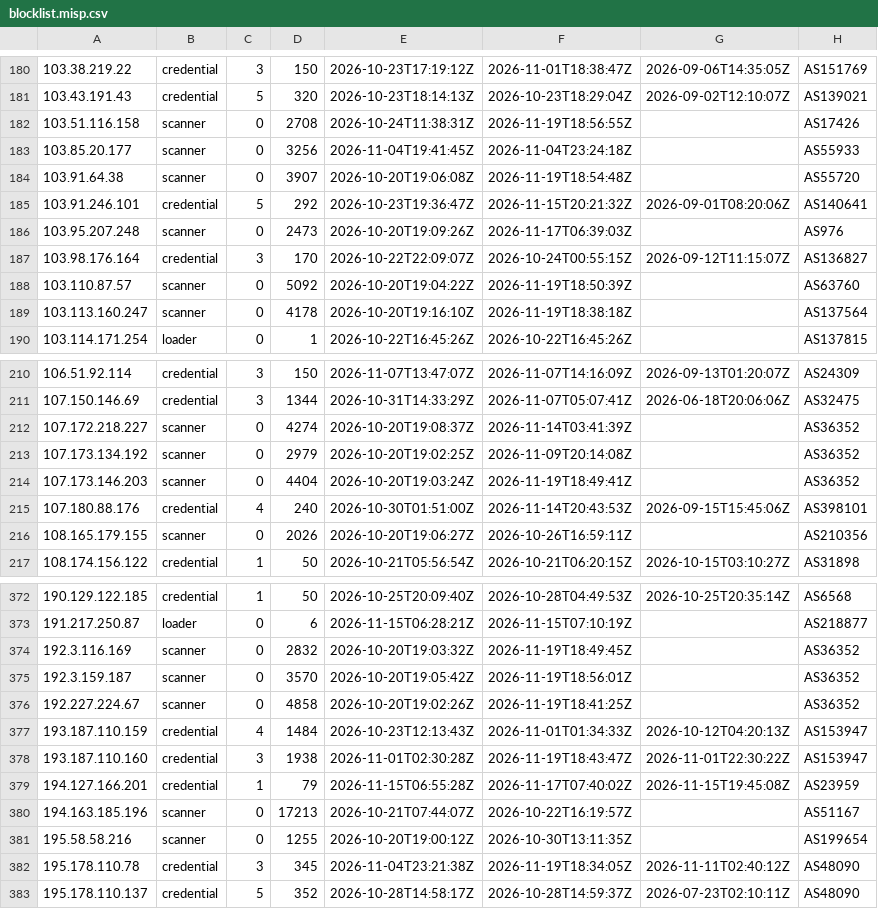
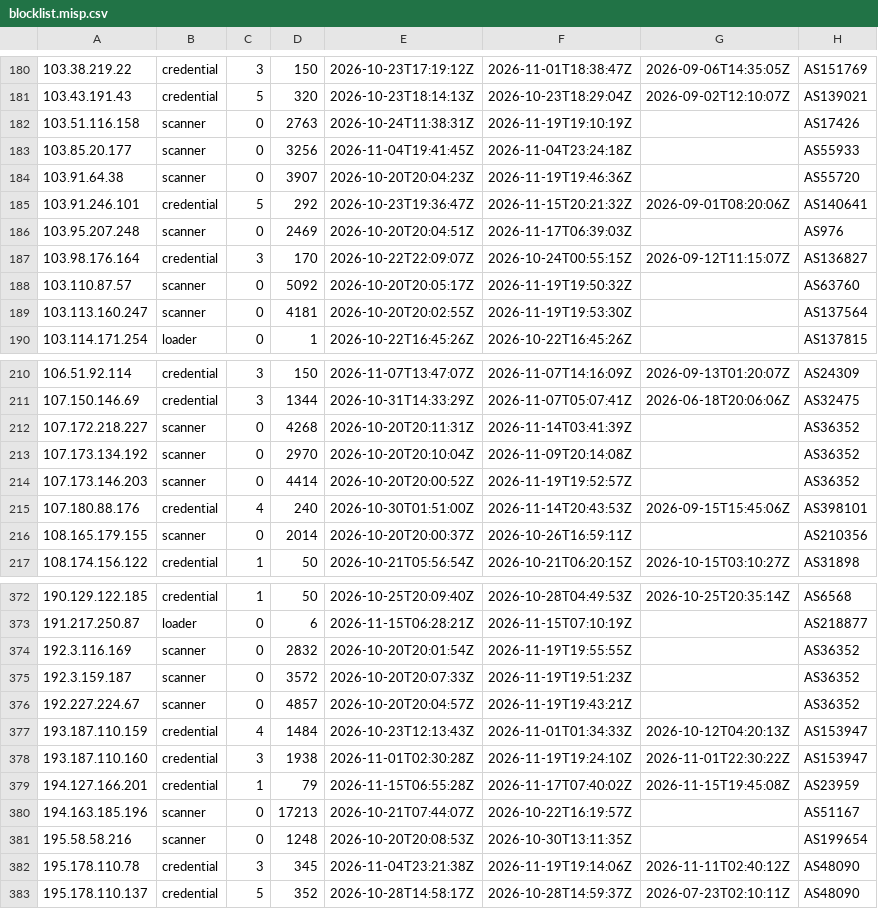
Before and after one commit to jacobyoby/honeypot-blocklist, a CSV file: blocklist.misp.csv, drawn as a sheet; only a part is shown, gaps mark what is left out; the diff covers the shown part only.

```diff
--- a/blocklist.misp.csv
+++ b/blocklist.misp.csv
@@ -181,10 +181,10 @@
 103.43.191.43,credential,5,320,2026-10-23T18:14:13Z,2026-10-23T18:29:04Z,2026-09-02T12:10:07Z,AS139021
-103.51.116.158,scanner,0,2708,2026-10-24T11:38:31Z,2026-11-19T18:56:55Z,,AS17426
+103.51.116.158,scanner,0,2763,2026-10-24T11:38:31Z,2026-11-19T19:10:19Z,,AS17426
 103.85.20.177,scanner,0,3256,2026-11-04T19:41:45Z,2026-11-04T23:24:18Z,,AS55933
-103.91.64.38,scanner,0,3907,2026-10-20T19:06:08Z,2026-11-19T18:54:48Z,,AS55720
+103.91.64.38,scanner,0,3907,2026-10-20T20:04:23Z,2026-11-19T19:46:36Z,,AS55720
 103.91.246.101,credential,5,292,2026-10-23T19:36:47Z,2026-11-15T20:21:32Z,2026-09-01T08:20:06Z,AS140641
-103.95.207.248,scanner,0,2473,2026-10-20T19:09:26Z,2026-11-17T06:39:03Z,,AS976
+103.95.207.248,scanner,0,2469,2026-10-20T20:04:51Z,2026-11-17T06:39:03Z,,AS976
 103.98.176.164,credential,3,170,2026-10-22T22:09:07Z,2026-10-24T00:55:15Z,2026-09-12T11:15:07Z,AS136827
-103.110.87.57,scanner,0,5092,2026-10-20T19:04:22Z,2026-11-19T18:50:39Z,,AS63760
-103.113.160.247,scanner,0,4178,2026-10-20T19:16:10Z,2026-11-19T18:38:18Z,,AS137564
+103.110.87.57,scanner,0,5092,2026-10-20T20:05:17Z,2026-11-19T19:50:32Z,,AS63760
+103.113.160.247,scanner,0,4181,2026-10-20T20:02:55Z,2026-11-19T19:53:30Z,,AS137564
 103.114.171.254,loader,0,1,2026-10-22T16:45:26Z,2026-10-22T16:45:26Z,,AS137815
@@ -211,7 +211,7 @@
 107.150.146.69,credential,3,1344,2026-10-31T14:33:29Z,2026-11-07T05:07:41Z,2026-06-18T20:06:06Z,AS32475
-107.172.218.227,scanner,0,4274,2026-10-20T19:08:37Z,2026-11-14T03:41:39Z,,AS36352
-107.173.134.192,scanner,0,2979,2026-10-20T19:02:25Z,2026-11-09T20:14:08Z,,AS36352
-107.173.146.203,scanner,0,4404,2026-10-20T19:03:24Z,2026-11-19T18:49:41Z,,AS36352
+107.172.218.227,scanner,0,4268,2026-10-20T20:11:31Z,2026-11-14T03:41:39Z,,AS36352
+107.173.134.192,scanner,0,2970,2026-10-20T20:10:04Z,2026-11-09T20:14:08Z,,AS36352
+107.173.146.203,scanner,0,4414,2026-10-20T20:00:52Z,2026-11-19T19:52:57Z,,AS36352
 107.180.88.176,credential,4,240,2026-10-30T01:51:00Z,2026-11-14T20:43:53Z,2026-09-15T15:45:06Z,AS398101
-108.165.179.155,scanner,0,2026,2026-10-20T19:06:27Z,2026-10-26T16:59:11Z,,AS210356
+108.165.179.155,scanner,0,2014,2026-10-20T20:00:37Z,2026-10-26T16:59:11Z,,AS210356
 108.174.156.122,credential,1,50,2026-10-21T05:56:54Z,2026-10-21T06:20:15Z,2026-10-15T03:10:27Z,AS31898
@@ -373,11 +373,11 @@
 191.217.250.87,loader,0,6,2026-11-15T06:28:21Z,2026-11-15T07:10:19Z,,AS218877
-192.3.116.169,scanner,0,2832,2026-10-20T19:03:32Z,2026-11-19T18:49:45Z,,AS36352
-192.3.159.187,scanner,0,3570,2026-10-20T19:05:42Z,2026-11-19T18:56:01Z,,AS36352
-192.227.224.67,scanner,0,4858,2026-10-20T19:02:26Z,2026-11-19T18:41:25Z,,AS36352
+192.3.116.169,scanner,0,2832,2026-10-20T20:01:54Z,2026-11-19T19:55:55Z,,AS36352
+192.3.159.187,scanner,0,3572,2026-10-20T20:07:33Z,2026-11-19T19:51:23Z,,AS36352
+192.227.224.67,scanner,0,4857,2026-10-20T20:04:57Z,2026-11-19T19:43:21Z,,AS36352
 193.187.110.159,credential,4,1484,2026-10-23T12:13:43Z,2026-11-01T01:34:33Z,2026-10-12T04:20:13Z,AS153947
-193.187.110.160,credential,3,1938,2026-11-01T02:30:28Z,2026-11-19T18:43:47Z,2026-11-01T22:30:22Z,AS153947
+193.187.110.160,credential,3,1938,2026-11-01T02:30:28Z,2026-11-19T19:24:10Z,2026-11-01T22:30:22Z,AS153947
 194.127.166.201,credential,1,79,2026-11-15T06:55:28Z,2026-11-17T07:40:02Z,2026-11-15T19:45:08Z,AS23959
 194.163.185.196,scanner,0,17213,2026-10-21T07:44:07Z,2026-10-22T16:19:57Z,,AS51167
-195.58.58.216,scanner,0,1255,2026-10-20T19:00:12Z,2026-10-30T13:11:35Z,,AS199654
-195.178.110.78,credential,3,345,2026-11-04T23:21:38Z,2026-11-19T18:34:05Z,2026-11-11T02:40:12Z,AS48090
+195.58.58.216,scanner,0,1248,2026-10-20T20:08:53Z,2026-10-30T13:11:35Z,,AS199654
+195.178.110.78,credential,3,345,2026-11-04T23:21:38Z,2026-11-19T19:14:06Z,2026-11-11T02:40:12Z,AS48090
 195.178.110.137,credential,5,352,2026-10-28T14:58:17Z,2026-10-28T14:59:37Z,2026-07-23T02:10:11Z,AS48090
```
Also changed, not shown: 85 edited cells elsewhere in this file, blocklist.csv, 3 other files.
